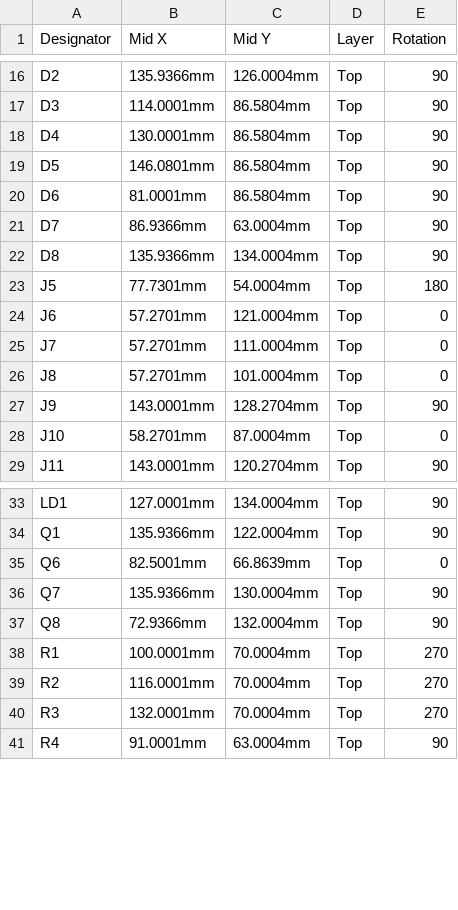
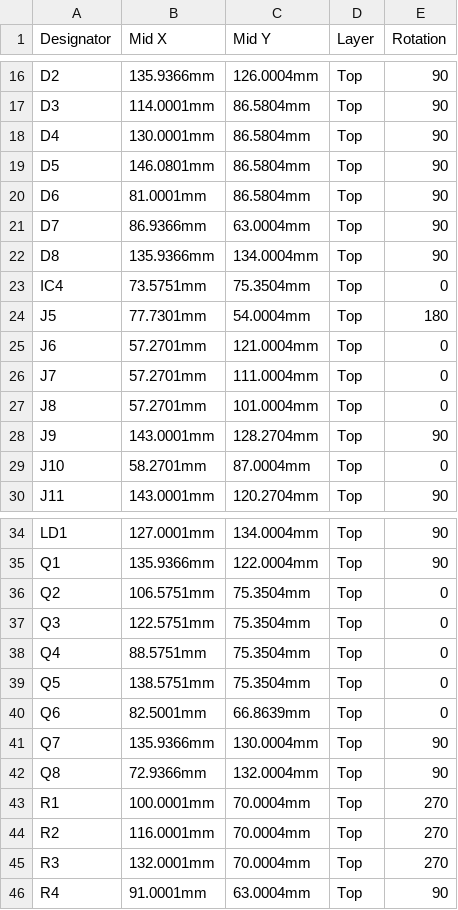
Before and after one commit to Landsi/SRM-controller, a CSV file: Hardware/JLCPCB/SRM_CPL_JLCPCB_gerber-origin.csv, drawn as a sheet; only a part is shown, gaps mark what is left out; the diff names each change by its address in the sheet, - before the commit and + after, or states it on an @@ line.

```diff
--- a/Hardware/JLCPCB/SRM_CPL_JLCPCB_gerber-origin.csv
+++ b/Hardware/JLCPCB/SRM_CPL_JLCPCB_gerber-origin.csv
+row 23: IC4 | 73.5751mm | 75.3504mm | Top | 0
+row 36: Q2 | 106.5751mm | 75.3504mm | Top | 0
+row 37: Q3 | 122.5751mm | 75.3504mm | Top | 0
+row 38: Q4 | 88.5751mm | 75.3504mm | Top | 0
+row 39: Q5 | 138.5751mm | 75.3504mm | Top | 0
```
Also changed, not shown: Hardware/JLCPCB/SRM_BOM_JLCPCB.csv, Hardware/JLCPCB/SRM_CPL_JLCPCB.csv, 4 other files.
